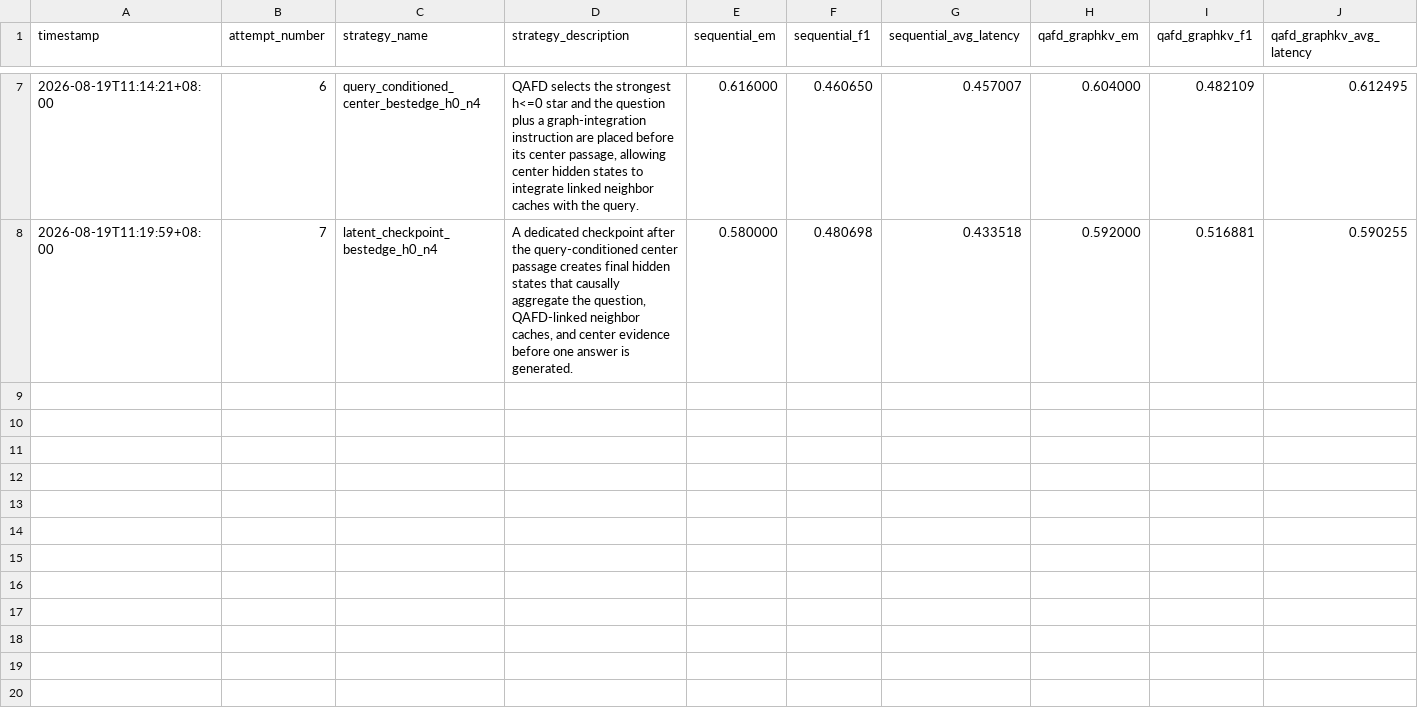
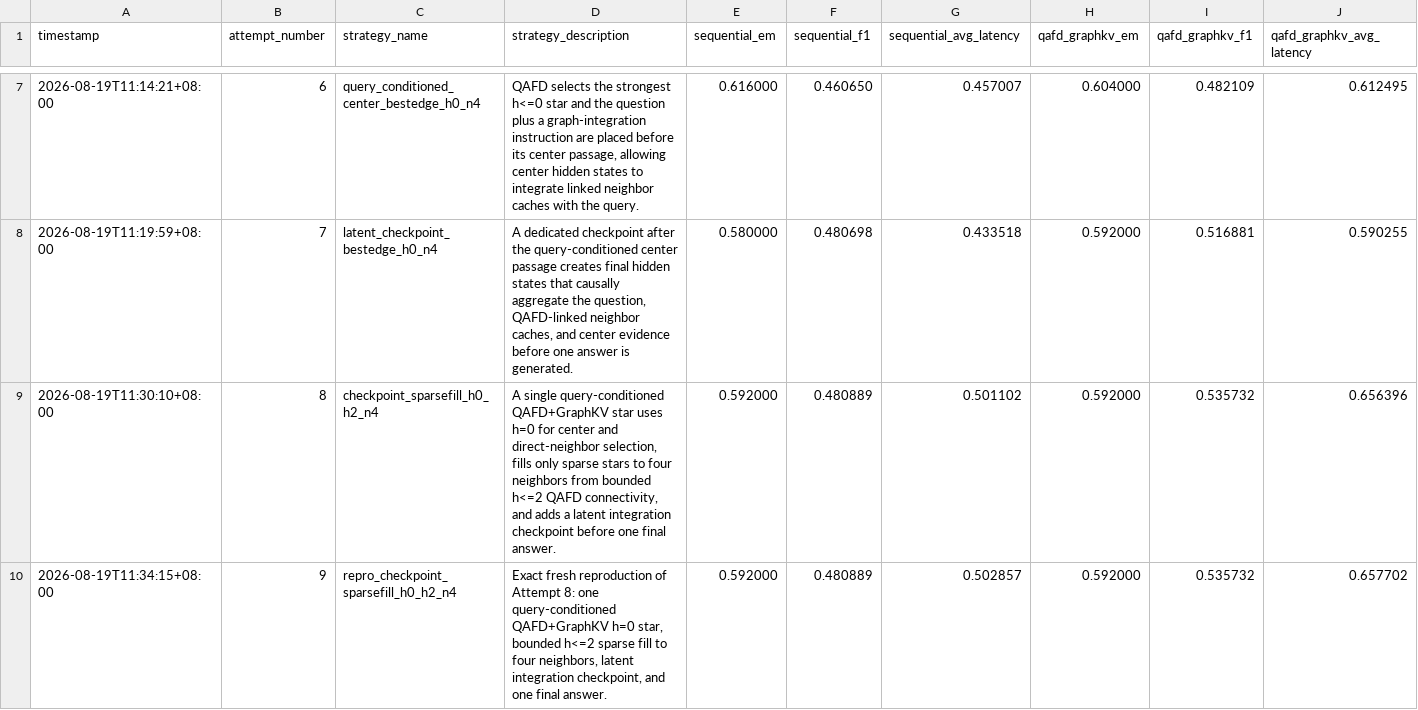
Before and after one commit to winstonxcai/qafd-graphkv, a CSV file: artifacts/results/qafd_graphkv_f1_results.csv, drawn as a sheet; only a part is shown, gaps mark what is left out; rows hold the shown columns only; the diff names each change by its address in the sheet, - before the commit and + after, or states it on an @@ line.

Commit message:
Record and reproduce qualifying F1 result

```diff
--- a/artifacts/results/qafd_graphkv_f1_results.csv
+++ b/artifacts/results/qafd_graphkv_f1_results.csv
+row 9: 2026-08-19T11:30:10+08:00 | 8 | checkpoint_sparsefill_h0_h2_n4 | A single query-conditioned QAFD+GraphKV star uses h=0 for center and direct-neighbor selection, fills only sparse stars to four neighbors from bounded h<=2 QAFD connectivity, and adds a latent integration checkpoint before one final answer. | 0.592000 | 0.480889 | 0.501102 | 0.592000 | 0.535732 | 0.656396
+row 10: 2026-08-19T11:34:15+08:00 | 9 | repro_checkpoint_sparsefill_h0_h2_n4 | Exact fresh reproduction of Attempt 8: one query-conditioned QAFD+GraphKV h=0 star, bounded h<=2 sparse fill to four neighbors, latent integration checkpoint, and one final answer. | 0.592000 | 0.480889 | 0.502857 | 0.592000 | 0.535732 | 0.657702
```
Also changed, not shown: 2 other files.
